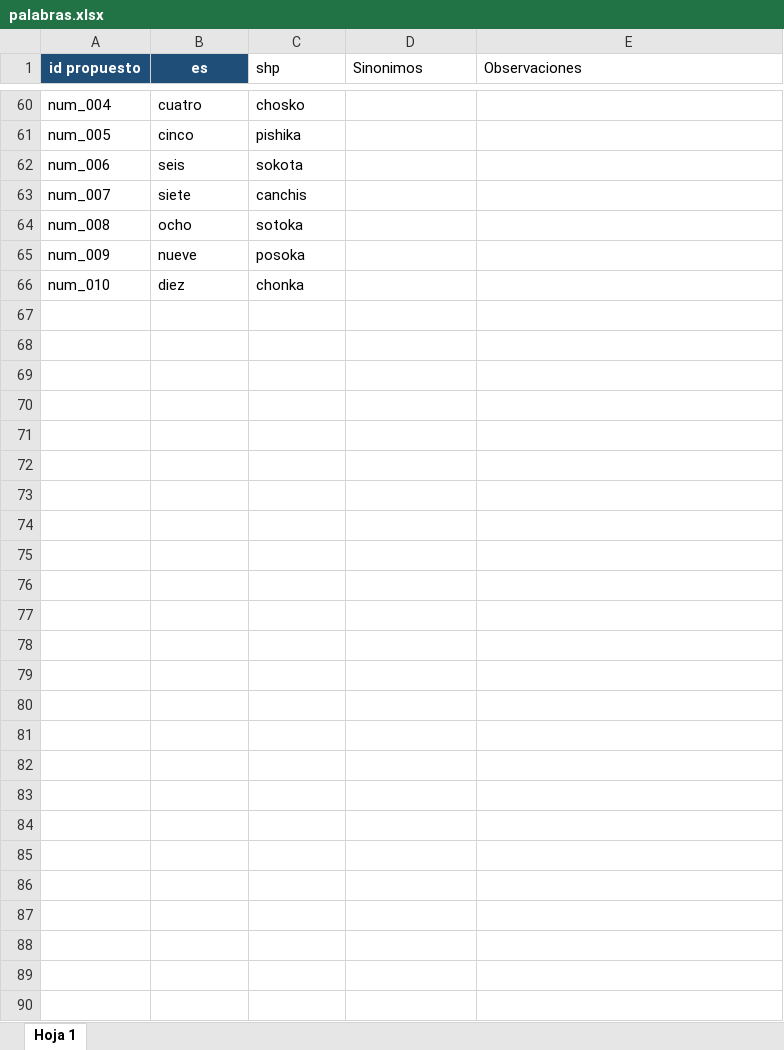
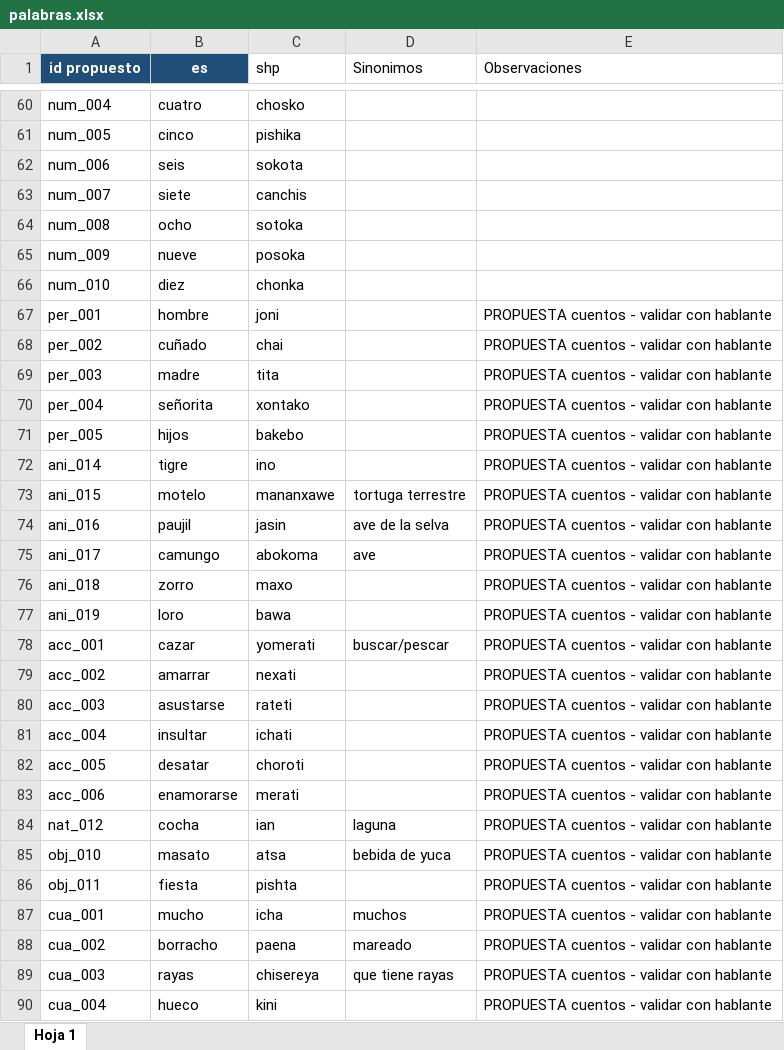
Before and after one commit to gabo2912/chatbot-shi, an Excel workbook: actions/corpus/palabras.xlsx, sheet Hoja 1, drawn as a sheet; only a part is shown, gaps mark what is left out; values as stored, in another font and other column widths than the file's, no borders; charts and pictures not drawn; the diff names each change by its address in the sheet, - before the commit and + after, or states it on an @@ line.

```diff
--- a/actions/corpus/palabras.xlsx (sheet Hoja 1)
+++ b/actions/corpus/palabras.xlsx (sheet Hoja 1)
+row 67: per_001 | hombre | joni |  | PROPUESTA cuentos - validar con hablante
+row 68: per_002 | cuñado | chai |  | PROPUESTA cuentos - validar con hablante
+row 69: per_003 | madre | tita |  | PROPUESTA cuentos - validar con hablante
+row 70: per_004 | señorita | xontako |  | PROPUESTA cuentos - validar con hablante
+row 71: per_005 | hijos | bakebo |  | PROPUESTA cuentos - validar con hablante
+row 72: ani_014 | tigre | ino |  | PROPUESTA cuentos - validar con hablante
+row 73: ani_015 | motelo | mananxawe | tortuga terrestre | PROPUESTA cuentos - validar con hablante
+row 74: ani_016 | paujil | jasin | ave de la selva | PROPUESTA cuentos - validar con hablante
+row 75: ani_017 | camungo | abokoma | ave | PROPUESTA cuentos - validar con hablante
+row 76: ani_018 | zorro | maxo |  | PROPUESTA cuentos - validar con hablante
+row 77: ani_019 | loro | bawa |  | PROPUESTA cuentos - validar con hablante
+row 78: acc_001 | cazar | yomerati | buscar/pescar | PROPUESTA cuentos - validar con hablante
+row 79: acc_002 | amarrar | nexati |  | PROPUESTA cuentos - validar con hablante
+row 80: acc_003 | asustarse | rateti |  | PROPUESTA cuentos - validar con hablante
+row 81: acc_004 | insultar | ichati |  | PROPUESTA cuentos - validar con hablante
+row 82: acc_005 | desatar | choroti |  | PROPUESTA cuentos - validar con hablante
+row 83: acc_006 | enamorarse | merati |  | PROPUESTA cuentos - validar con hablante
+row 84: nat_012 | cocha | ian | laguna | PROPUESTA cuentos - validar con hablante
+row 85: obj_010 | masato | atsa | bebida de yuca | PROPUESTA cuentos - validar con hablante
+row 86: obj_011 | fiesta | pishta |  | PROPUESTA cuentos - validar con hablante
+row 87: cua_001 | mucho | icha | muchos | PROPUESTA cuentos - validar con hablante
+row 88: cua_002 | borracho | paena | mareado | PROPUESTA cuentos - validar con hablante
+row 89: cua_003 | rayas | chisereya | que tiene rayas | PROPUESTA cuentos - validar con hablante
+row 90: cua_004 | hueco | kini |  | PROPUESTA cuentos - validar con hablante
```
Also changed, not shown: charts or pictures, actions/corpus/cuentos.xlsx, 8 other files.
